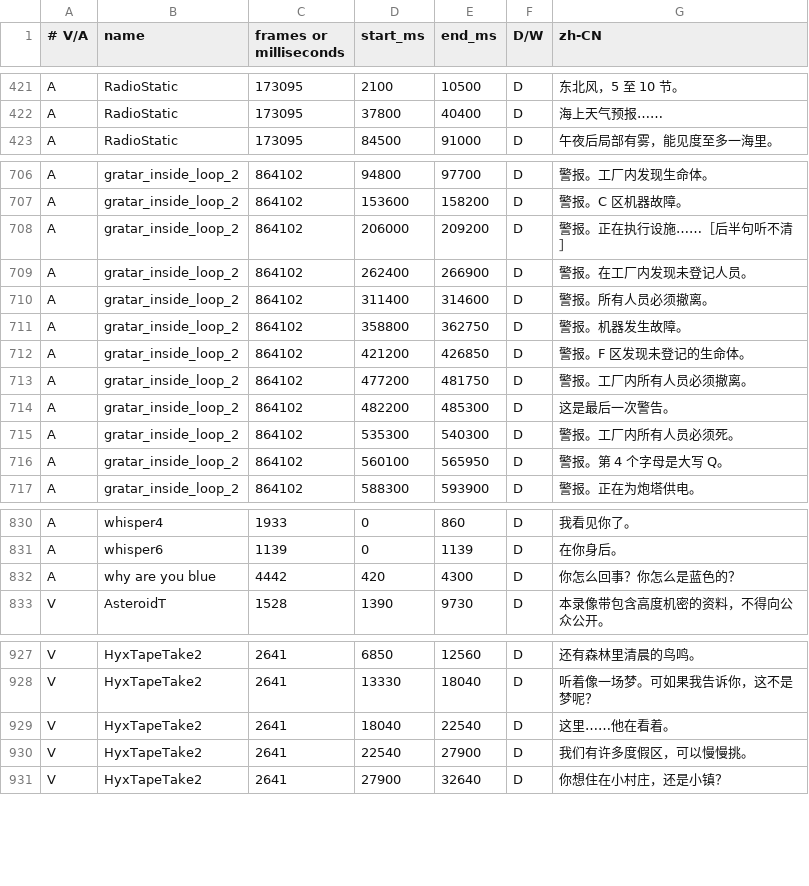
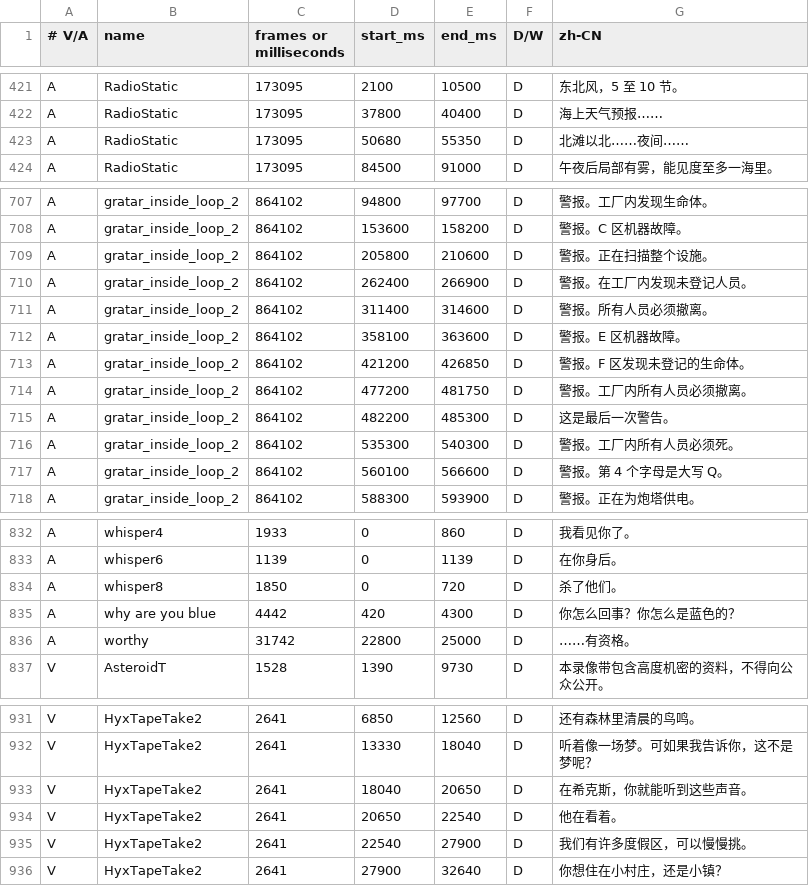
Before and after one commit to NT1Ho/LethalGoofballsPack-updates, a TSV file: wesley/zh/subtitles/tracks.zh-CN.tsv, drawn as a sheet; only a part is shown, gaps mark what is left out; the diff covers the shown part only.

```diff
--- a/wesley/zh/subtitles/tracks.zh-CN.tsv
+++ b/wesley/zh/subtitles/tracks.zh-CN.tsv
@@ -422,2 +422,3 @@ A	RadioStatic	173095	2100	10500	D	东北风，5 至 10 节。
 A	RadioStatic	173095	37800	40400	D	海上天气预报……
+A	RadioStatic	173095	50680	55350	D	北滩以北……夜间……
 A	RadioStatic	173095	84500	91000	D	午夜后局部有雾，能见度至多一海里。
@@ -707,6 +708,6 @@ A	gratar_inside_loop_2	864102	94800	97700	D	警报。工厂内发现生命体。
 A	gratar_inside_loop_2	864102	153600	158200	D	警报。C 区机器故障。
-A	gratar_inside_loop_2	864102	206000	209200	D	警报。正在执行设施……［后半句听不清］
+A	gratar_inside_loop_2	864102	205800	210600	D	警报。正在扫描整个设施。
 A	gratar_inside_loop_2	864102	262400	266900	D	警报。在工厂内发现未登记人员。
 A	gratar_inside_loop_2	864102	311400	314600	D	警报。所有人员必须撤离。
-A	gratar_inside_loop_2	864102	358800	362750	D	警报。机器发生故障。
+A	gratar_inside_loop_2	864102	358100	363600	D	警报。E 区机器故障。
 A	gratar_inside_loop_2	864102	421200	426850	D	警报。F 区发现未登记的生命体。
@@ -715,3 +716,3 @@ A	gratar_inside_loop_2	864102	482200	485300	D	这是最后一次警告。
 A	gratar_inside_loop_2	864102	535300	540300	D	警报。工厂内所有人员必须死。
-A	gratar_inside_loop_2	864102	560100	565950	D	警报。第 4 个字母是大写 Q。
+A	gratar_inside_loop_2	864102	560100	566600	D	警报。第 4 个字母是大写 Q。
 A	gratar_inside_loop_2	864102	588300	593900	D	警报。正在为炮塔供电。
@@ -831,3 +833,5 @@ A	whisper4	1933	0	860	D	我看见你了。
 A	whisper6	1139	0	1139	D	在你身后。
+A	whisper8	1850	0	720	D	杀了他们。
 A	why are you blue	4442	420	4300	D	你怎么回事？你怎么是蓝色的？
+A	worthy	31742	22800	25000	D	……有资格。
 V	AsteroidT	1528	1390	9730	D	本录像带包含高度机密的资料，不得向公众公开。
@@ -928,3 +932,4 @@ V	HyxTapeTake2	2641	6850	12560	D	还有森林里清晨的鸟鸣。
 V	HyxTapeTake2	2641	13330	18040	D	听着像一场梦。可如果我告诉你，这不是梦呢？
-V	HyxTapeTake2	2641	18040	22540	D	这里……他在看着。
+V	HyxTapeTake2	2641	18040	20650	D	在希克斯，你就能听到这些声音。
+V	HyxTapeTake2	2641	20650	22540	D	他在看着。
 V	HyxTapeTake2	2641	22540	27900	D	我们有许多度假区，可以慢慢挑。
```
Also changed, not shown: 1 added row and 5 edited cells elsewhere in this file, wesley/zh/subtitles/closure-review.tsv, wesley/zh/subtitles/media-index.tsv, 1 other file.
